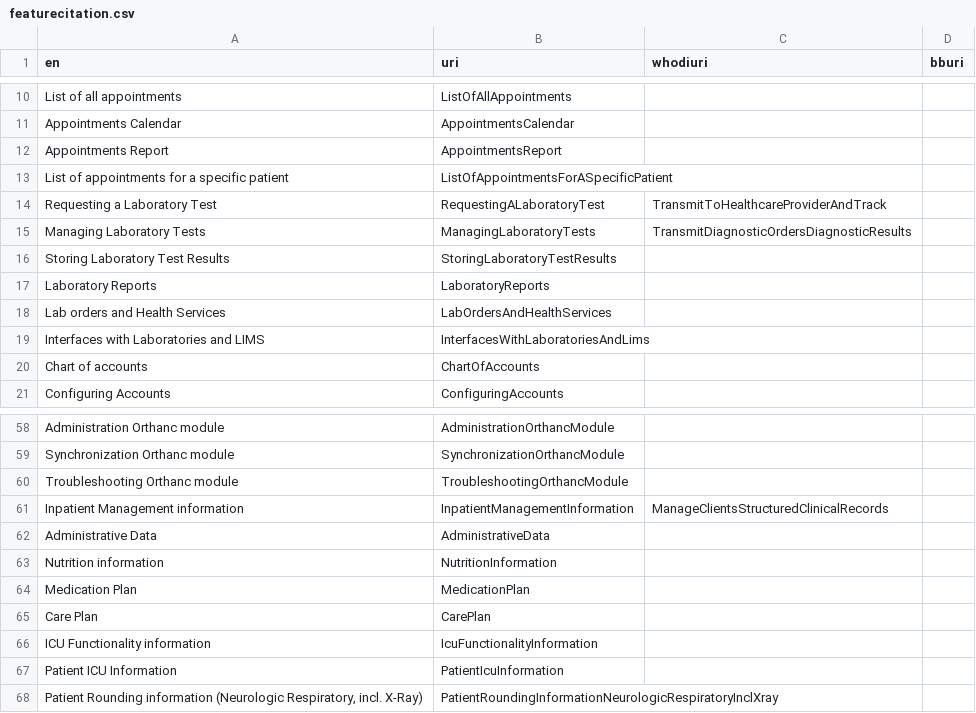
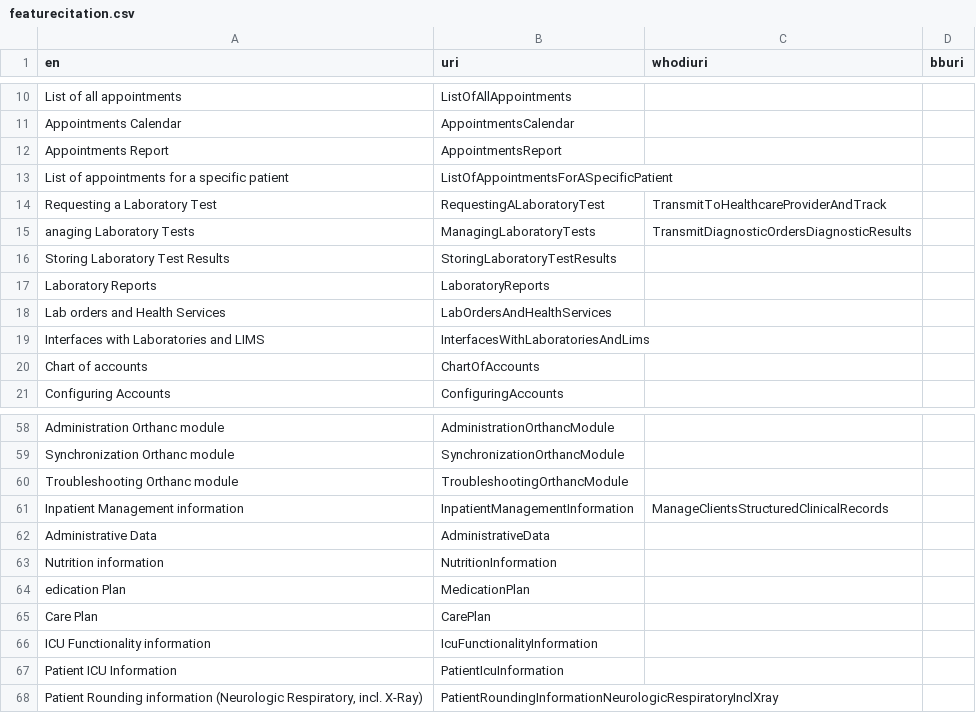
Before and after one commit to hitontology/csv2rdf, a CSV file: GnuHealth/featurecitation.csv, drawn as a sheet; only a part is shown, gaps mark what is left out.

Commit message:
Update GnuHealth, Orthanc and the attribute template.

```diff
--- a/GnuHealth/featurecitation.csv
+++ b/GnuHealth/featurecitation.csv
@@ -14,3 +14,3 @@ List of appointments for a specific patient,ListOfAppointmentsForASpecificPatien
 Requesting a Laboratory Test,RequestingALaboratoryTest,TransmitToHealthcareProviderAndTrack,
-Managing Laboratory Tests,ManagingLaboratoryTests,TransmitDiagnosticOrdersDiagnosticResults,
+anaging Laboratory Tests,ManagingLaboratoryTests,TransmitDiagnosticOrdersDiagnosticResults,
 Storing Laboratory Test Results,StoringLaboratoryTestResults,,
@@ -63,3 +63,3 @@ Administrative Data,AdministrativeData,,
 Nutrition information,NutritionInformation,,
-Medication Plan,MedicationPlan,,
+edication Plan,MedicationPlan,,
 Care Plan,CarePlan,,
```
Also changed, not shown: GnuHealth/applicationsystemcitation.csv, GnuHealth/functioncitation.csv, 5 other files.
